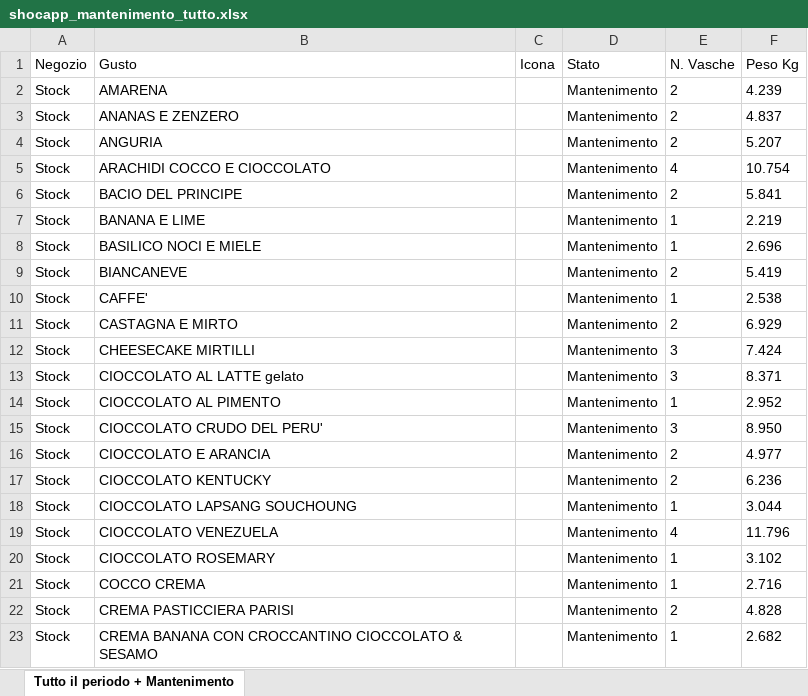
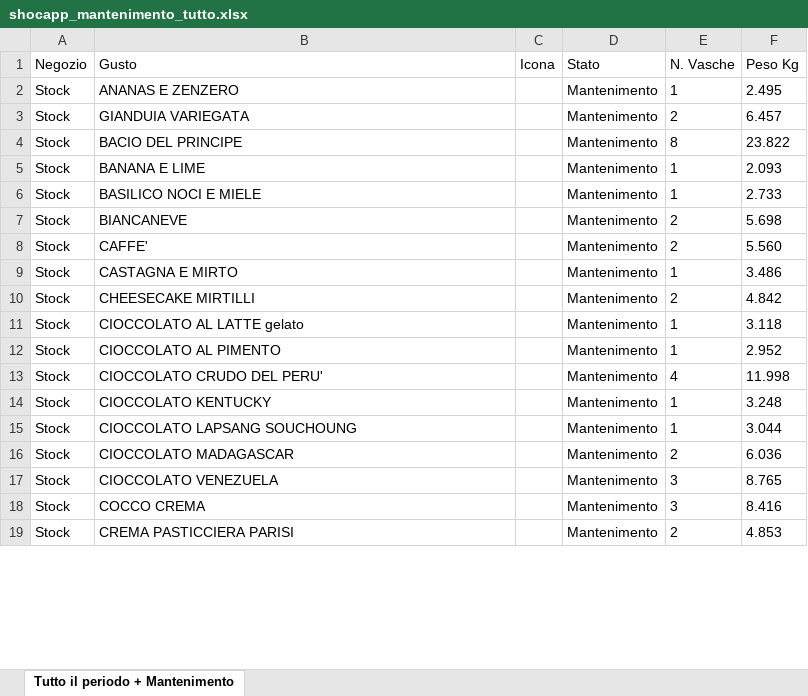
Before and after one commit to miladreihanpour-programmer/fatamorgana, an Excel workbook: output/shocapp_mantenimento_tutto.xlsx, sheet Tutto il periodo + Mantenimento, drawn as a sheet; only a part is shown; values as stored, in another font and other column widths than the file's, no borders; removed rows and columns are numbered as before the commit, all else as after; the diff covers the shown part only; the diff names each change by its address in the sheet, - before the commit and + after, or states it on an @@ line.

```diff
--- a/output/shocapp_mantenimento_tutto.xlsx (sheet Tutto il periodo + Mantenimento)
+++ b/output/shocapp_mantenimento_tutto.xlsx (sheet Tutto il periodo + Mantenimento)
-row 2: Stock | AMARENA |  | Mantenimento | 2 | 4.239
-E2 (N. Vasche): 2
+E2 (N. Vasche): 1
-F2 (Peso Kg): 4.837
+F2 (Peso Kg): 2.495
-B3 (Gusto): ANGURIA
+B3 (Gusto): GIANDUIA VARIEGATA
-F3 (Peso Kg): 5.207
+F3 (Peso Kg): 6.457
-row 5: Stock | ARACHIDI COCCO E CIOCCOLATO |  | Mantenimento | 4 | 10.754
-E4 (N. Vasche): 2
+E4 (N. Vasche): 8
-F4 (Peso Kg): 5.841
+F4 (Peso Kg): 23.822
-F5 (Peso Kg): 2.219
+F5 (Peso Kg): 2.093
-F6 (Peso Kg): 2.696
+F6 (Peso Kg): 2.733
-F7 (Peso Kg): 5.419
+F7 (Peso Kg): 5.698
-E8 (N. Vasche): 1
+E8 (N. Vasche): 2
-F8 (Peso Kg): 2.538
+F8 (Peso Kg): 5.560
-E9 (N. Vasche): 2
+E9 (N. Vasche): 1
-F9 (Peso Kg): 6.929
+F9 (Peso Kg): 3.486
-E10 (N. Vasche): 3
+E10 (N. Vasche): 2
-F10 (Peso Kg): 7.424
+F10 (Peso Kg): 4.842
-E11 (N. Vasche): 3
+E11 (N. Vasche): 1
-F11 (Peso Kg): 8.371
+F11 (Peso Kg): 3.118
-E13 (N. Vasche): 3
+E13 (N. Vasche): 4
-F13 (Peso Kg): 8.950
+F13 (Peso Kg): 11.998
-row 16: Stock | CIOCCOLATO E ARANCIA |  | Mantenimento | 2 | 4.977
-E14 (N. Vasche): 2
+E14 (N. Vasche): 1
-F14 (Peso Kg): 6.236
+F14 (Peso Kg): 3.248
+row 16: Stock | CIOCCOLATO MADAGASCAR |  | Mantenimento | 2 | 6.036
-E17 (N. Vasche): 4
+E17 (N. Vasche): 3
-F17 (Peso Kg): 11.796
+F17 (Peso Kg): 8.765
-row 20: Stock | CIOCCOLATO ROSEMARY |  | Mantenimento | 1 | 3.102
-E18 (N. Vasche): 1
+E18 (N. Vasche): 3
-F18 (Peso Kg): 2.716
+F18 (Peso Kg): 8.416
-F19 (Peso Kg): 4.828
+F19 (Peso Kg): 4.853
-row 23: Stock | CREMA BANANA CON CROCCANTINO CIOCCOLATO & SESAMO |  | Mantenimento | 1 | 2.682
```
Also changed, not shown: 13 added rows, 13 removed rows and 55 edited cells elsewhere in this sheet, output/shocapp_da_ordinare.xlsx, output/shocapp_esaurito_7giorni.xlsx, 5 other files.
